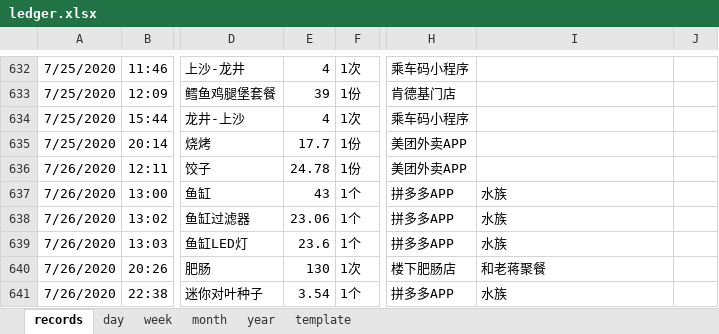
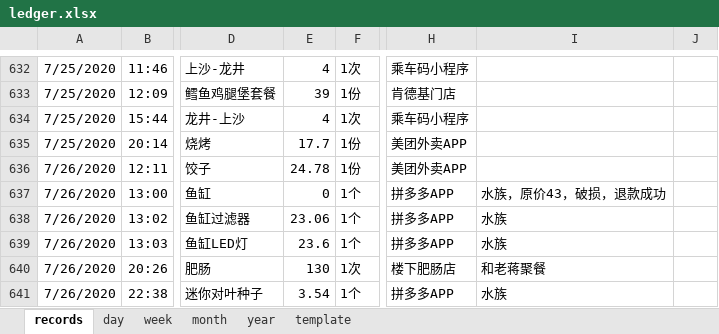
Before and after one commit to Gzhennaxia/Gzhennaxia.github.io, an Excel workbook: source/excel/ledger.xlsx, sheet records, drawn as a sheet; only a part is shown, gaps mark what is left out; values as stored, in another font and other column widths than the file's, no borders; table styles not drawn; the diff covers the shown part only; the diff names each change by its address in the sheet, - before the commit and + after, or states it on an @@ line.

```diff
--- a/source/excel/ledger.xlsx (sheet records)
+++ b/source/excel/ledger.xlsx (sheet records)
-E637: 43
+E637: 0
-I637: 水族
+I637: 水族，原价43，破损，退款成功
```
Also changed, not shown: 30 added rows, 17 removed rows and 5 moved rows elsewhere in this sheet, formulas that keep their value, source/excel/Abstinence.xlsx.
